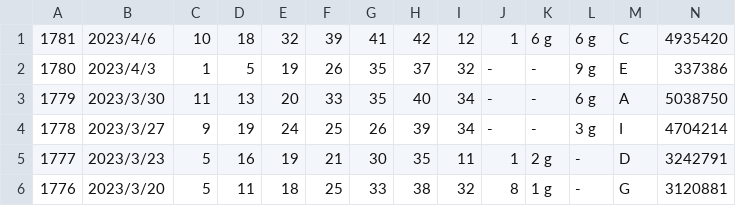
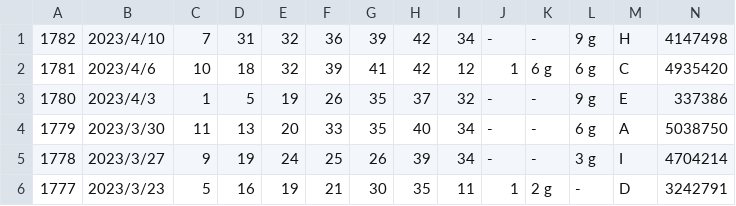
Before and after one commit to vpn62399/memo, a CSV file: loto6.csv, drawn as a sheet; only a part is shown; the shorter side is filled out with more unchanged rows.

```diff
--- a/loto6.csv
+++ b/loto6.csv
@@ -1 +1,2 @@
+1782,2023/4/10,7,31,32,36,39,42,34,-,-,9 g,H,4147498
 1781,2023/4/6,10,18,32,39,41,42,12,1,6 g,6 g,C,4935420
```
Also changed, not shown: loto6c.csv, xStep-L6.csv, 6 other files.
